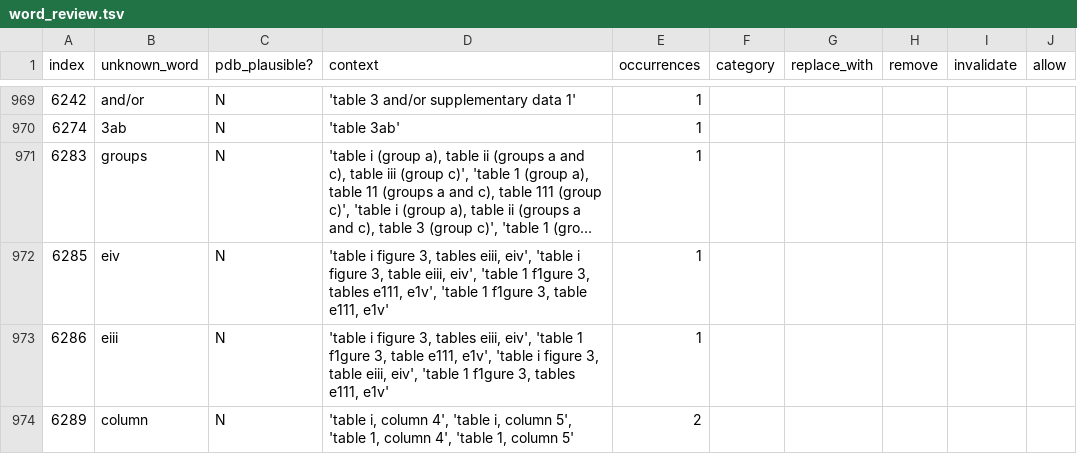
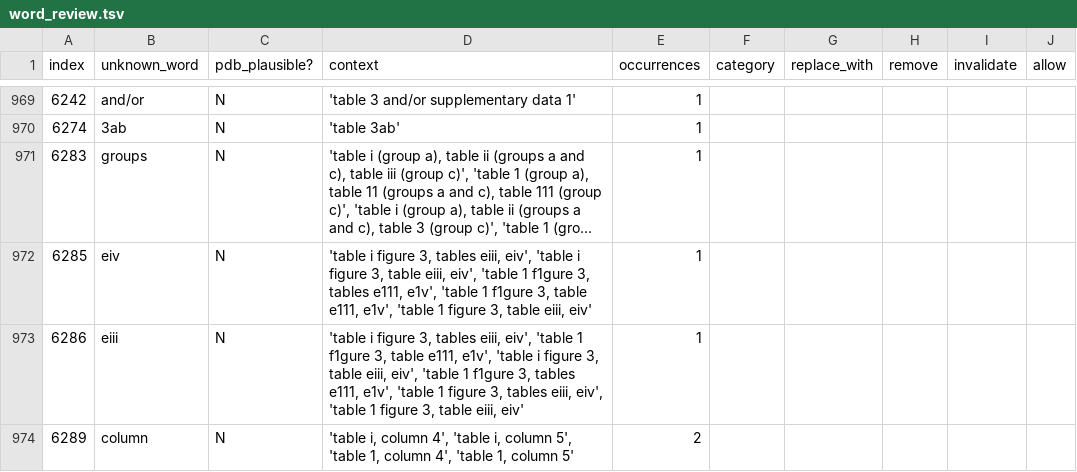
Before and after one commit to sebastianduesing/adp, a TSV file: data_loc/output_files/word_review.tsv, drawn as a sheet; only a part is shown, gaps mark what is left out; long unchanged cells end in …; the diff covers the shown part only; the diff names each change by its address in the sheet, - before the commit and + after, or states it on an @@ line.

Commit message:
Fix data-loc not checking URL LD

```diff
--- a/data_loc/output_files/word_review.tsv
+++ b/data_loc/output_files/word_review.tsv
-D972 (context): …table e111, e1v'
+D972 (context): …table e111, e1v', 'table 1 figure 3, table eiii, eiv'
-D973 (context): …tables e111, e1v'
+D973 (context): …tables e111, e1v', 'table 1 figure 3, tables eiii, eiv', 'table 1 figure 3, table eiii, eiv'
```
Also changed, not shown: 9 edited cells elsewhere in this file, 1 other file.
